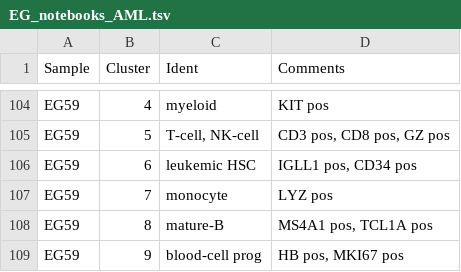
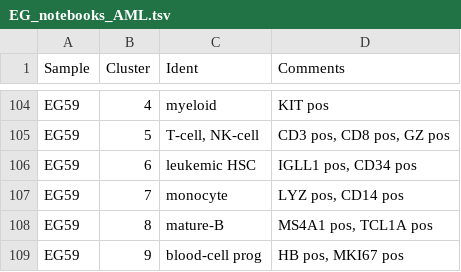
Before and after one commit to citrinehibiscus94/EG_notebooks, a TSV file: EG_notebooks_AML.tsv, drawn as a sheet; only a part is shown, gaps mark what is left out.

Commit message:
Update EG_notebooks_AML.tsv

```diff
--- a/EG_notebooks_AML.tsv
+++ b/EG_notebooks_AML.tsv
@@ -106,3 +106,3 @@ EG59	5	T-cell, NK-cell	CD3 pos, CD8 pos, GZ pos
 EG59	6	leukemic HSC	IGLL1 pos, CD34 pos
-EG59	7	monocyte	LYZ pos
+EG59	7	monocyte	LYZ pos, CD14 pos
 EG59	8	mature-B	MS4A1 pos, TCL1A pos
```
